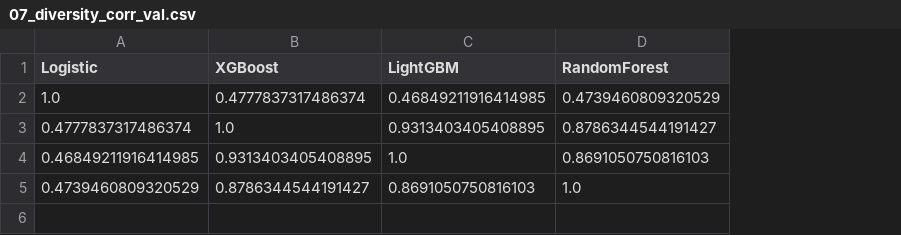
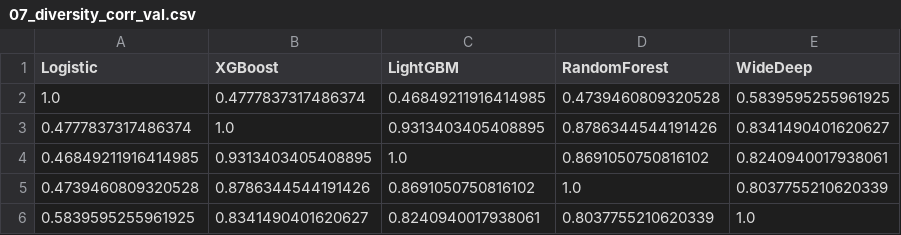
Before and after one commit to audrey9212/Capstone-Seminar-Paper, a CSV file: artifacts/tables/07_diversity_corr_val.csv, drawn as a sheet; removed rows and columns are numbered as before the commit, all else as after; the diff names each change by its address in the sheet, - before the commit and + after, or states it on an @@ line.

Commit message:
Add 5-model OOF stacking with Wide & Deep and complete thesis review
- Implement proper 5-fold OOF pipeline for Wide & Deep neural network in
  scripts/07_stacking.py (Stacking_OOF_5 experiment)
- Fix joblib/PyTorch OpenMP deadlock: n_jobs=1 for cross_val_predict +
  loky executor shutdown + torch.set_num_threads(1) before NN training
- Stacking_OOF_5 achieves test ROC-AUC=0.6702 / PR-AUC=0.4512, improving
  over 4-model stacking (0.6679) and matching NNLS blending (0.6704)
- Update all ensemble performance tables in appendix with current numbers
- Add Stacking_OOF_5 rows to tbl-ensemble-comparison and tbl-optimal-thresholds
- Update Ch5 blending/stacking results text and summary to reflect 5-model run
- Update Ch7 conclusion with correct ensemble metrics and Stacking_OOF_5 result
- Remove all first-person pronouns and contractions across Ch4–Ch7, Ch97
- Save WideDeep OOF prediction artifacts (train/val/test)

```diff
--- a/artifacts/tables/07_diversity_corr_val.csv
+++ b/artifacts/tables/07_diversity_corr_val.csv
+column E (WideDeep), rows 2-4: 0.5839595255961925 | 0.8341490401620627 | 0.8240940017938061
-D2 (RandomForest): 0.4739460809320529
+D2 (RandomForest): 0.4739460809320528
-D3 (RandomForest): 0.8786344544191427
+D3 (RandomForest): 0.8786344544191426
-D4 (RandomForest): 0.8691050750816103
+D4 (RandomForest): 0.8691050750816102
-row 5: 0.4739460809320529 | 0.8786344544191427 | 0.8691050750816103 | 1.0
+row 5: 0.4739460809320528 | 0.8786344544191426 | 0.8691050750816102 | 1.0 | 0.8037755210620339
+row 6: 0.5839595255961925 | 0.8341490401620627 | 0.8240940017938061 | 0.8037755210620339 | 1.0
```
Also changed, not shown: artifacts/tables/07_ensemble_leaderboard.csv, 14 other files.
